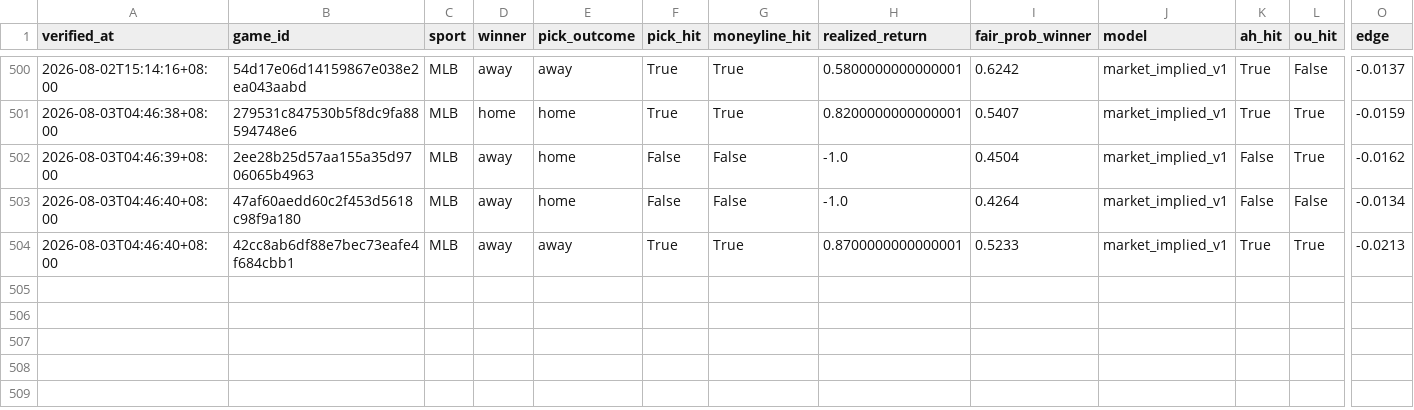
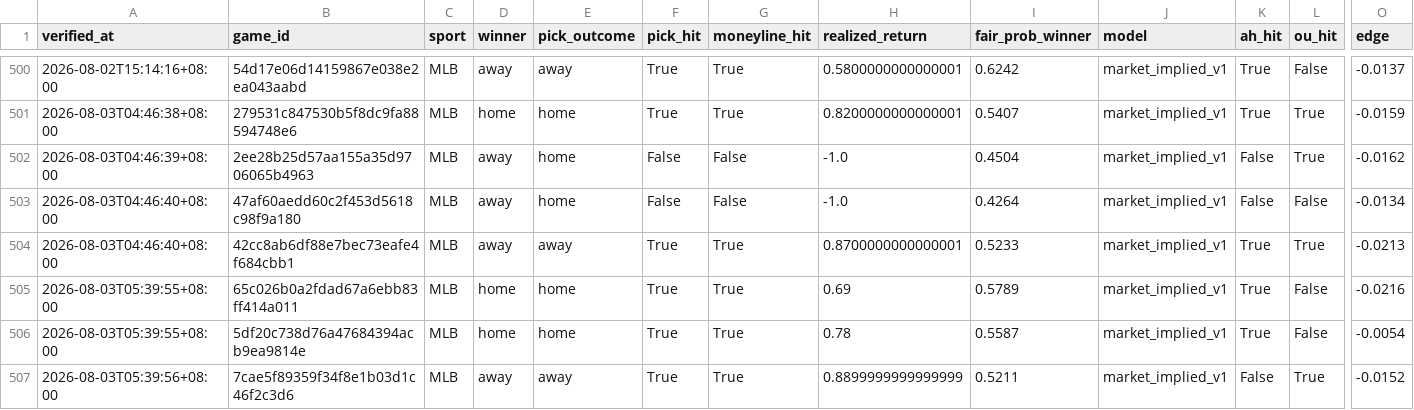
Before and after one commit to Chun427/sports-prediction-bot, a CSV file: verified_history.csv, drawn as a sheet; only a part is shown, gaps mark what is left out; rows hold the shown columns only; the diff names each change by its address in the sheet, - before the commit and + after, or states it on an @@ line.

```diff
--- a/verified_history.csv
+++ b/verified_history.csv
+row 505: 2026-08-03T05:39:55+08:00 | 65c026b0a2fdad67a6ebb83ff414a011 | MLB | home | home | True | True | 0.69 | 0.5789 | market_implied_v1 | True | False | -0.0216
+row 506: 2026-08-03T05:39:55+08:00 | 5df20c738d76a47684394acb9ea9814e | MLB | home | home | True | True | 0.78 | 0.5587 | market_implied_v1 | True | False | -0.0054
+row 507: 2026-08-03T05:39:56+08:00 | 7cae5f89359f34f8e1b03d1c46f2c3d6 | MLB | away | away | True | True | 0.8899999999999999 | 0.5211 | market_implied_v1 | False | True | -0.0152
```
Also changed, not shown: 2 other files.
